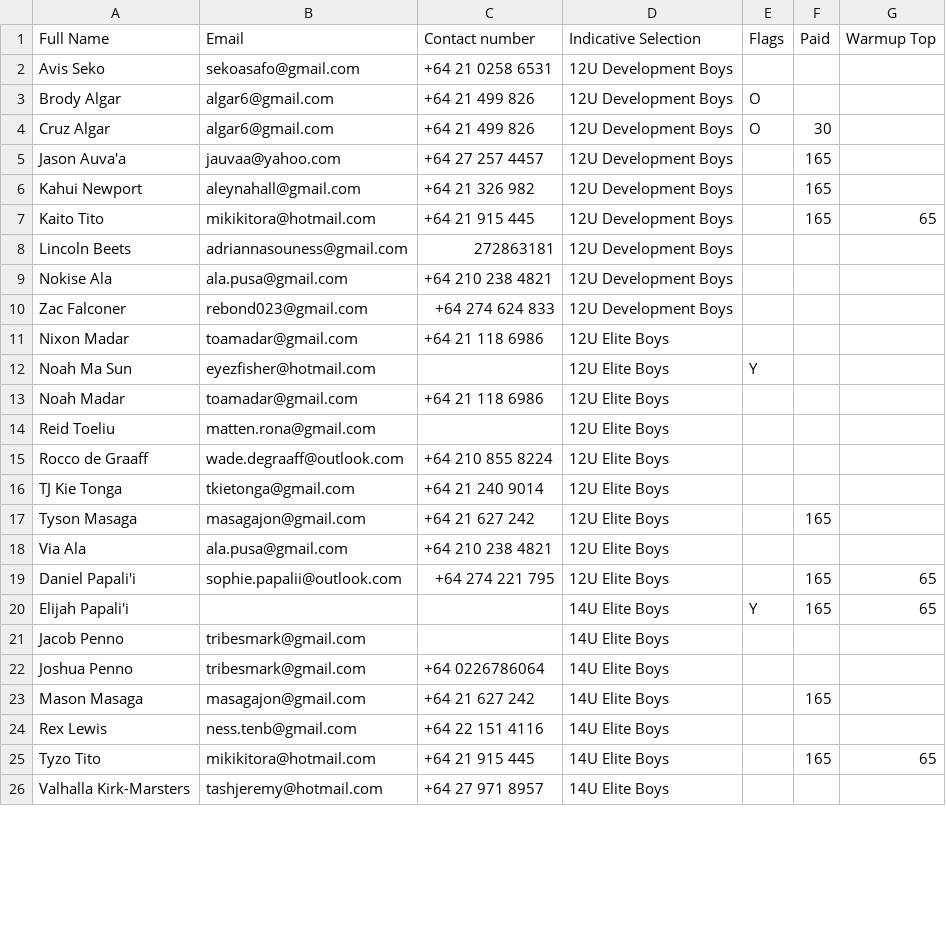
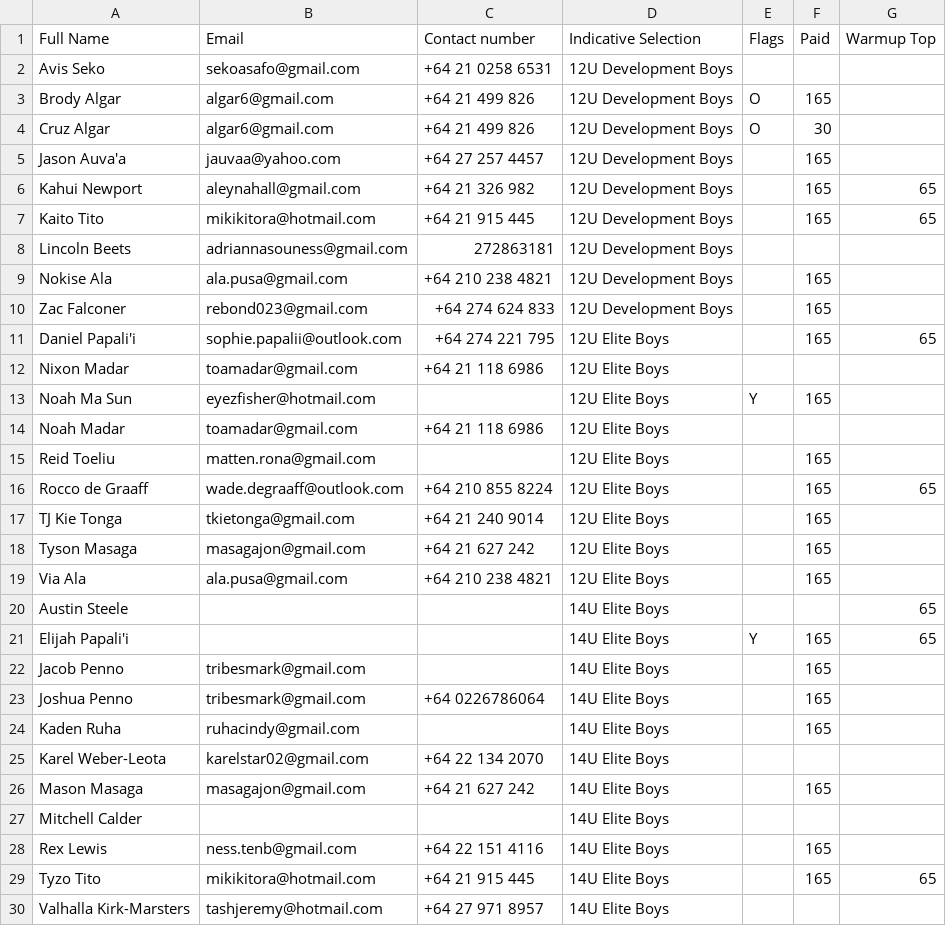
Before and after one commit to limonza/te-tai-hou-teams-2025, a CSV file: HNC.csv, drawn as a sheet; only a part is shown; the diff covers the shown part only.

Commit message:
Update HNC.csv

```diff
--- a/HNC.csv
+++ b/HNC.csv
@@ -2,24 +2,28 @@ Full Name,Email,Contact number,Indicative Selection,Flags,Paid,Warmup Top
 Avis Seko,sekoasafo@gmail.com,+64 21 0258 6531,12U Development Boys,,,
-Brody Algar,algar6@gmail.com,+64 21 499 826,12U Development Boys,O,,
+Brody Algar,algar6@gmail.com,+64 21 499 826,12U Development Boys,O,165,
 Cruz Algar,algar6@gmail.com,+64 21 499 826,12U Development Boys,O,30,
 Jason Auva'a,jauvaa@yahoo.com,+64 27 257 4457,12U Development Boys,,165,
-Kahui Newport,aleynahall@gmail.com,+64 21 326 982,12U Development Boys,,165,
+Kahui Newport,aleynahall@gmail.com,+64 21 326 982,12U Development Boys,,165,65
 Kaito Tito,mikikitora@hotmail.com,+64 21 915 445,12U Development Boys,,165,65
 Lincoln Beets,adriannasouness@gmail.com,272863181,12U Development Boys,,,
-Nokise Ala,ala.pusa@gmail.com,+64 210 238 4821,12U Development Boys,,,
-Zac Falconer ,rebond023@gmail.com,+64 274 624 833,12U Development Boys,,,
+Nokise Ala,ala.pusa@gmail.com,+64 210 238 4821,12U Development Boys,,165,
+Zac Falconer ,rebond023@gmail.com,+64 274 624 833,12U Development Boys,,165,
+Daniel Papali'i,sophie.papalii@outlook.com,+64 274 221 795,12U Elite Boys,,165,65
 Nixon Madar,toamadar@gmail.com,+64 21 118 6986,12U Elite Boys,,,
-Noah Ma Sun,eyezfisher@hotmail.com,,12U Elite Boys,Y,,
+Noah Ma Sun,eyezfisher@hotmail.com,,12U Elite Boys,Y,165,
 Noah Madar,toamadar@gmail.com,+64 21 118 6986,12U Elite Boys,,,
-Reid Toeliu,matten.rona@gmail.com,,12U Elite Boys,,,
-Rocco de Graaff,wade.degraaff@outlook.com,+64 210 855 8224,12U Elite Boys,,,
-TJ Kie Tonga ,tkietonga@gmail.com,+64 21 240 9014,12U Elite Boys,,,
+Reid Toeliu,matten.rona@gmail.com,,12U Elite Boys,,165,
+Rocco de Graaff,wade.degraaff@outlook.com,+64 210 855 8224,12U Elite Boys,,165,65
+TJ Kie Tonga ,tkietonga@gmail.com,+64 21 240 9014,12U Elite Boys,,165,
 Tyson Masaga,masagajon@gmail.com,+64 21 627 242,12U Elite Boys,,165,
-Via Ala,ala.pusa@gmail.com,+64 210 238 4821,12U Elite Boys,,,
-Daniel Papali'i,sophie.papalii@outlook.com,+64 274 221 795,12U Elite Boys,,165,65
+Via Ala,ala.pusa@gmail.com,+64 210 238 4821,12U Elite Boys,,165,
+Austin Steele,,,14U Elite Boys,,,65
 Elijah Papali'i,,,14U Elite Boys,Y,165,65
-Jacob Penno,tribesmark@gmail.com,,14U Elite Boys,,,
-Joshua Penno,tribesmark@gmail.com,+64 0226786064,14U Elite Boys,,,
+Jacob Penno,tribesmark@gmail.com,,14U Elite Boys,,165,
+Joshua Penno,tribesmark@gmail.com,+64 0226786064,14U Elite Boys,,165,
+Kaden Ruha,ruhacindy@gmail.com,,14U Elite Boys,,165,
+Karel Weber-Leota ,karelstar02@gmail.com,+64 22 134 2070,14U Elite Boys,,,
 Mason  Masaga,masagajon@gmail.com,+64 21 627 242,14U Elite Boys,,165,
-Rex Lewis,ness.tenb@gmail.com,+64 22 151 4116,14U Elite Boys,,,
+Mitchell Calder,,,14U Elite Boys,,,
+Rex Lewis,ness.tenb@gmail.com,+64 22 151 4116,14U Elite Boys,,165,
 Tyzo Tito,mikikitora@hotmail.com,+64 21 915 445,14U Elite Boys,,165,65
```
Also changed, not shown: 28 added rows, 14 removed rows, 1 moved row and 12 edited cells elsewhere in this file.
